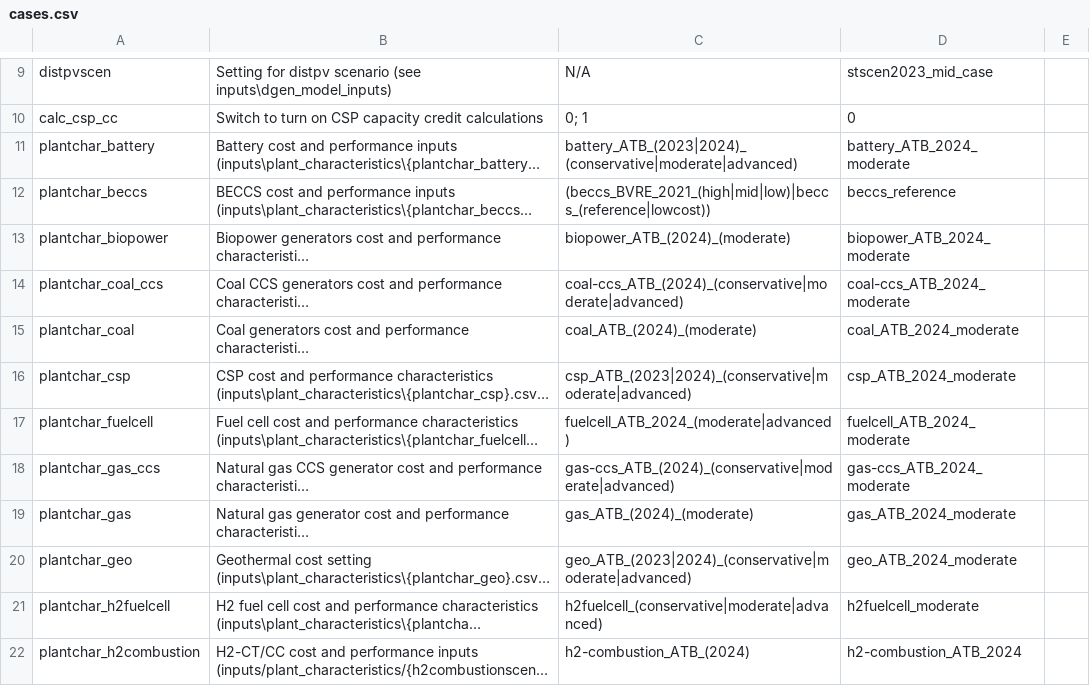
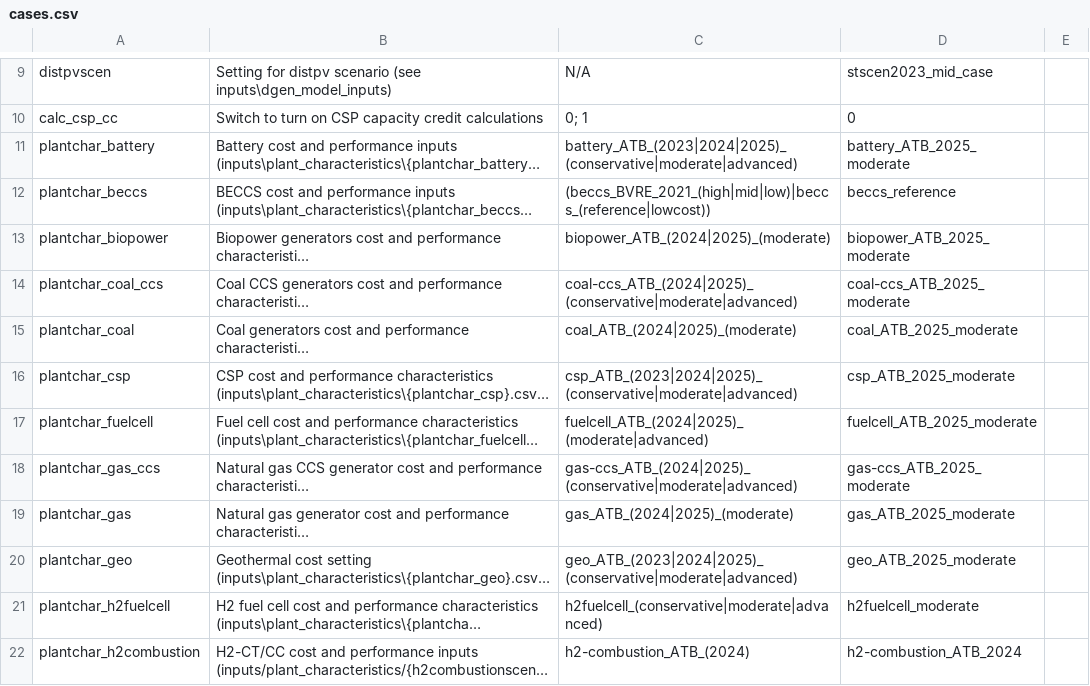
Before and after one commit to ReEDS-Model/ReEDS, a CSV file: cases.csv, drawn as a sheet; only a part is shown, gaps mark what is left out; long unchanged cells end in …; the diff covers the shown part only; the diff names each change by its address in the sheet, - before the commit and + after, or states it on an @@ line.

```diff
--- a/cases.csv
+++ b/cases.csv
-C11: battery_ATB_(2023|2024)_(conservative|moderate|advanced)
+C11: battery_ATB_(2023|2024|2025)_(conservative|moderate|advanced)
-D11: battery_ATB_2024_moderate
+D11: battery_ATB_2025_moderate
-C13: biopower_ATB_(2024)_(moderate)
+C13: biopower_ATB_(2024|2025)_(moderate)
-D13: biopower_ATB_2024_moderate
+D13: biopower_ATB_2025_moderate
-C14: coal-ccs_ATB_(2024)_(conservative|moderate|advanced)
+C14: coal-ccs_ATB_(2024|2025)_(conservative|moderate|advanced)
-D14: coal-ccs_ATB_2024_moderate
+D14: coal-ccs_ATB_2025_moderate
-C15: coal_ATB_(2024)_(moderate)
+C15: coal_ATB_(2024|2025)_(moderate)
-D15: coal_ATB_2024_moderate
+D15: coal_ATB_2025_moderate
-C16: csp_ATB_(2023|2024)_(conservative|moderate|advanced)
+C16: csp_ATB_(2023|2024|2025)_(conservative|moderate|advanced)
-D16: csp_ATB_2024_moderate
+D16: csp_ATB_2025_moderate
-C17: fuelcell_ATB_2024_(moderate|advanced)
+C17: fuelcell_ATB_(2024|2025)_(moderate|advanced)
-D17: fuelcell_ATB_2024_moderate
+D17: fuelcell_ATB_2025_moderate
-C18: gas-ccs_ATB_(2024)_(conservative|moderate|advanced)
+C18: gas-ccs_ATB_(2024|2025)_(conservative|moderate|advanced)
-D18: gas-ccs_ATB_2024_moderate
+D18: gas-ccs_ATB_2025_moderate
-C19: gas_ATB_(2024)_(moderate)
+C19: gas_ATB_(2024|2025)_(moderate)
-D19: gas_ATB_2024_moderate
+D19: gas_ATB_2025_moderate
-C20: geo_ATB_(2023|2024)_(conservative|moderate|advanced)
+C20: geo_ATB_(2023|2024|2025)_(conservative|moderate|advanced)
-D20: geo_ATB_2024_moderate
+D20: geo_ATB_2025_moderate
```
Also changed, not shown: 10 edited cells elsewhere in this file, 7 other files.
